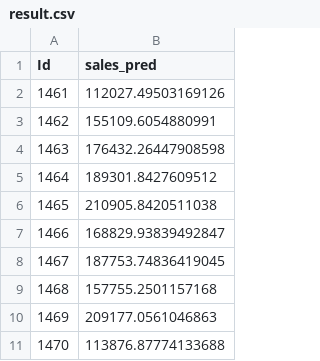
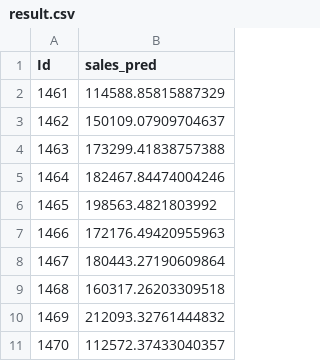
Before and after one commit to Ishankj23/Machine-Learning, a CSV file: Project/result.csv, drawn as a sheet.

Commit message:
Regression Project

```diff
--- a/Project/result.csv
+++ b/Project/result.csv
@@ -1,11 +1,11 @@
 Id,sales_pred
-1461,112027.49503169126
-1462,155109.6054880991
-1463,176432.26447908598
-1464,189301.8427609512
-1465,210905.8420511038
-1466,168829.93839492847
-1467,187753.74836419045
-1468,157755.2501157168
-1469,209177.0561046863
-1470,113876.87774133688
+1461,114588.85815887329
+1462,150109.07909704637
+1463,173299.41838757388
+1464,182467.84474004246
+1465,198563.4821803992
+1466,172176.49420955963
+1467,180443.27190609864
+1468,160317.26203309518
+1469,212093.32761444832
+1470,112572.37433040357
```
Also changed, not shown: 1 other file.
